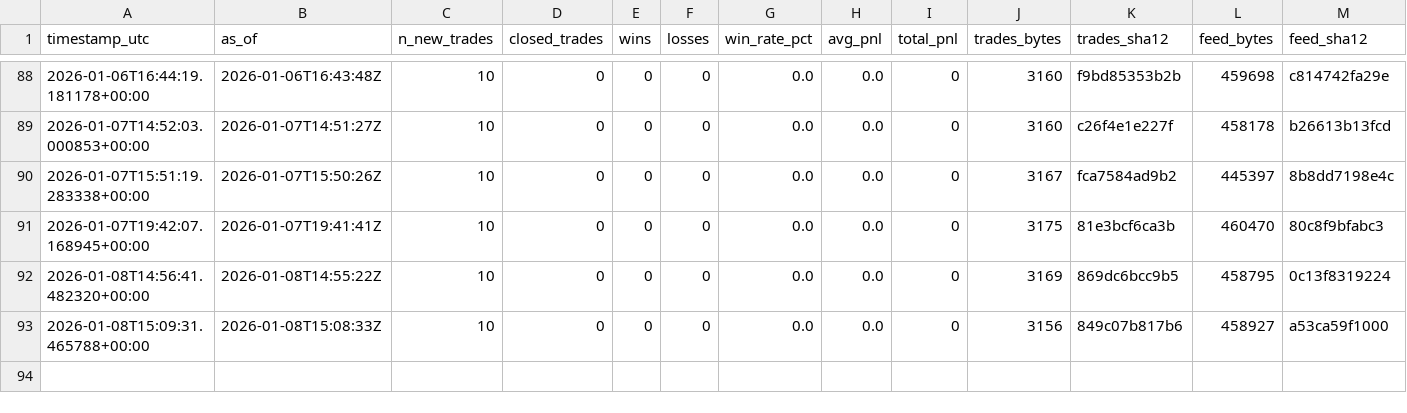
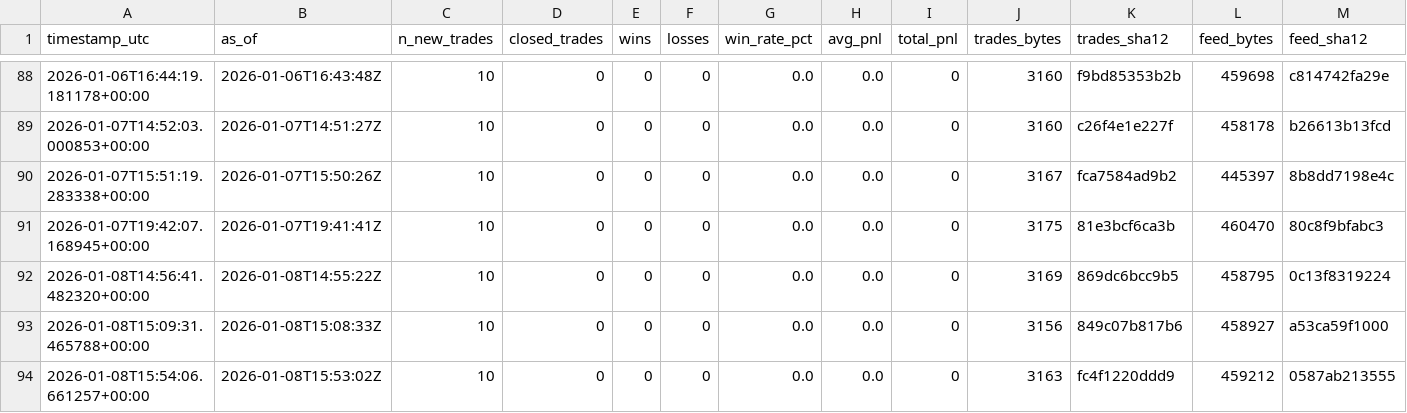
Before and after one commit to sanderh203/tk-daily-feed, a CSV file: kpi/kpi_daily.csv, drawn as a sheet; only a part is shown, gaps mark what is left out; rows hold the shown columns only; the diff names each change by its address in the sheet, - before the commit and + after, or states it on an @@ line.

```diff
--- a/kpi/kpi_daily.csv
+++ b/kpi/kpi_daily.csv
+row 94: 2026-01-08T15:54:06.661257+00:00 | 2026-01-08T15:53:02Z | 10 | 0 | 0 | 0 | 0.0 | 0.0 | 0 | 3163 | fc4f1220ddd9 | 459212 | 0587ab213555
```
Also changed, not shown: 3 other files.
